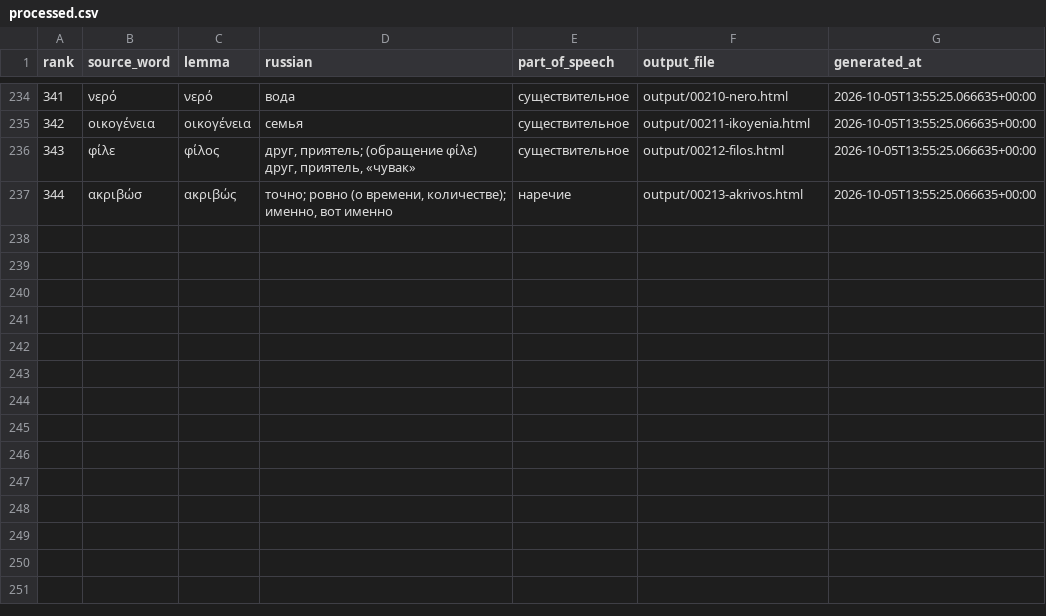
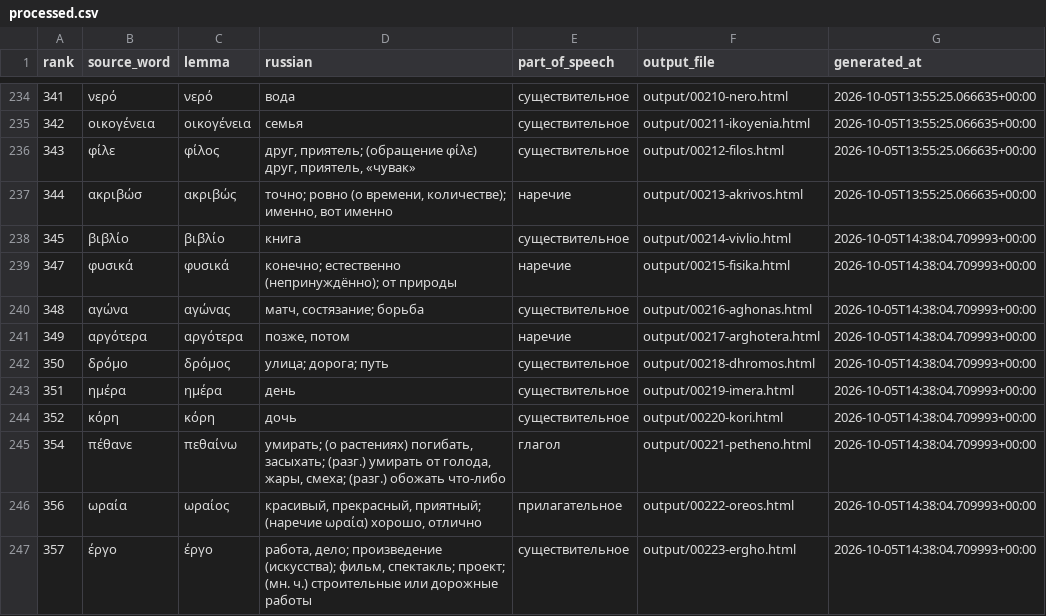
Before and after one commit to DarkPatrick/greek-vocab-cards, a CSV file: data/processed.csv, drawn as a sheet; only a part is shown, gaps mark what is left out; the diff names each change by its address in the sheet, - before the commit and + after, or states it on an @@ line.

```diff
--- a/data/processed.csv
+++ b/data/processed.csv
+row 238: 345 | βιβλίο | βιβλίο | книга | существительное | output/00214-vivlio.html | 2026-10-05T14:38:04.709993+00:00
+row 239: 347 | φυσικά | φυσικά | конечно; естественно (непринуждённо); от природы | наречие | output/00215-fisika.html | 2026-10-05T14:38:04.709993+00:00
+row 240: 348 | αγώνα | αγώνας | матч, состязание; борьба | существительное | output/00216-aghonas.html | 2026-10-05T14:38:04.709993+00:00
+row 241: 349 | αργότερα | αργότερα | позже, потом | наречие | output/00217-arghotera.html | 2026-10-05T14:38:04.709993+00:00
+row 242: 350 | δρόμο | δρόμος | улица; дорога; путь | существительное | output/00218-dhromos.html | 2026-10-05T14:38:04.709993+00:00
+row 243: 351 | ημέρα | ημέρα | день | существительное | output/00219-imera.html | 2026-10-05T14:38:04.709993+00:00
+row 244: 352 | κόρη | κόρη | дочь | существительное | output/00220-kori.html | 2026-10-05T14:38:04.709993+00:00
+row 245: 354 | πέθανε | πεθαίνω | умирать; (о растениях) погибать, засыхать; (разг.) умирать от голода, жары, смеха; (разг.) обожать что-либо | глагол | output/00221-petheno.html | 2026-10-05T14:38:04.709993+00:00
+row 246: 356 | ωραία | ωραίος | красивый, прекрасный, приятный; (наречие ωραία) хорошо, отлично | прилагательное | output/00222-oreos.html | 2026-10-05T14:38:04.709993+00:00
+row 247: 357 | έργο | έργο | работа, дело; произведение (искусства); фильм, спектакль; проект; (мн. ч.) строительные или дорожные работы | существительное | output/00223-ergho.html | 2026-10-05T14:38:04.709993+00:00
```
Also changed, not shown: data/known_forms.csv, 10 other files.
